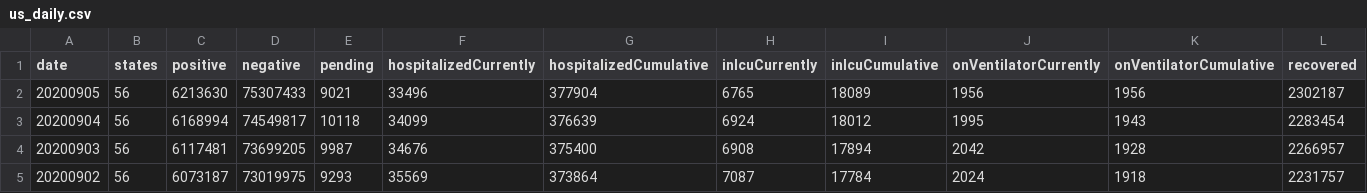
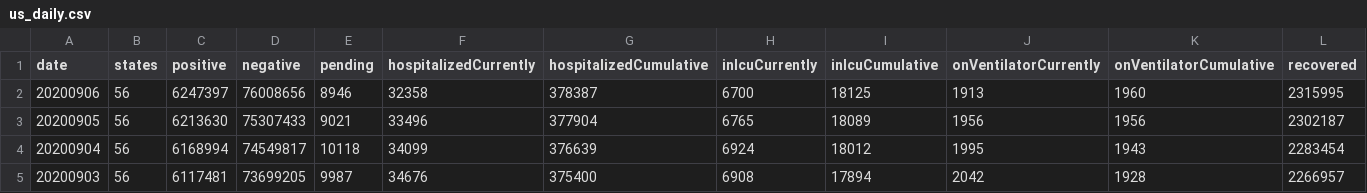
Before and after one commit to mvcostanzo/covid-tracking-data, a CSV file: data/us_daily.csv, drawn as a sheet; only a part is shown; the shorter side is filled out with more unchanged rows; rows hold the shown columns only; the diff names each change by its address in the sheet, - before the commit and + after, or states it on an @@ line.

```diff
--- a/data/us_daily.csv
+++ b/data/us_daily.csv
+row 2: 20200906 | 56 | 6247397 | 76008656 | 8946 | 32358 | 378387 | 6700 | 18125 | 1913 | 1960 | 2315995
```
Also changed, not shown: data/states_current.csv, data/us_current.csv, 1 other file.
